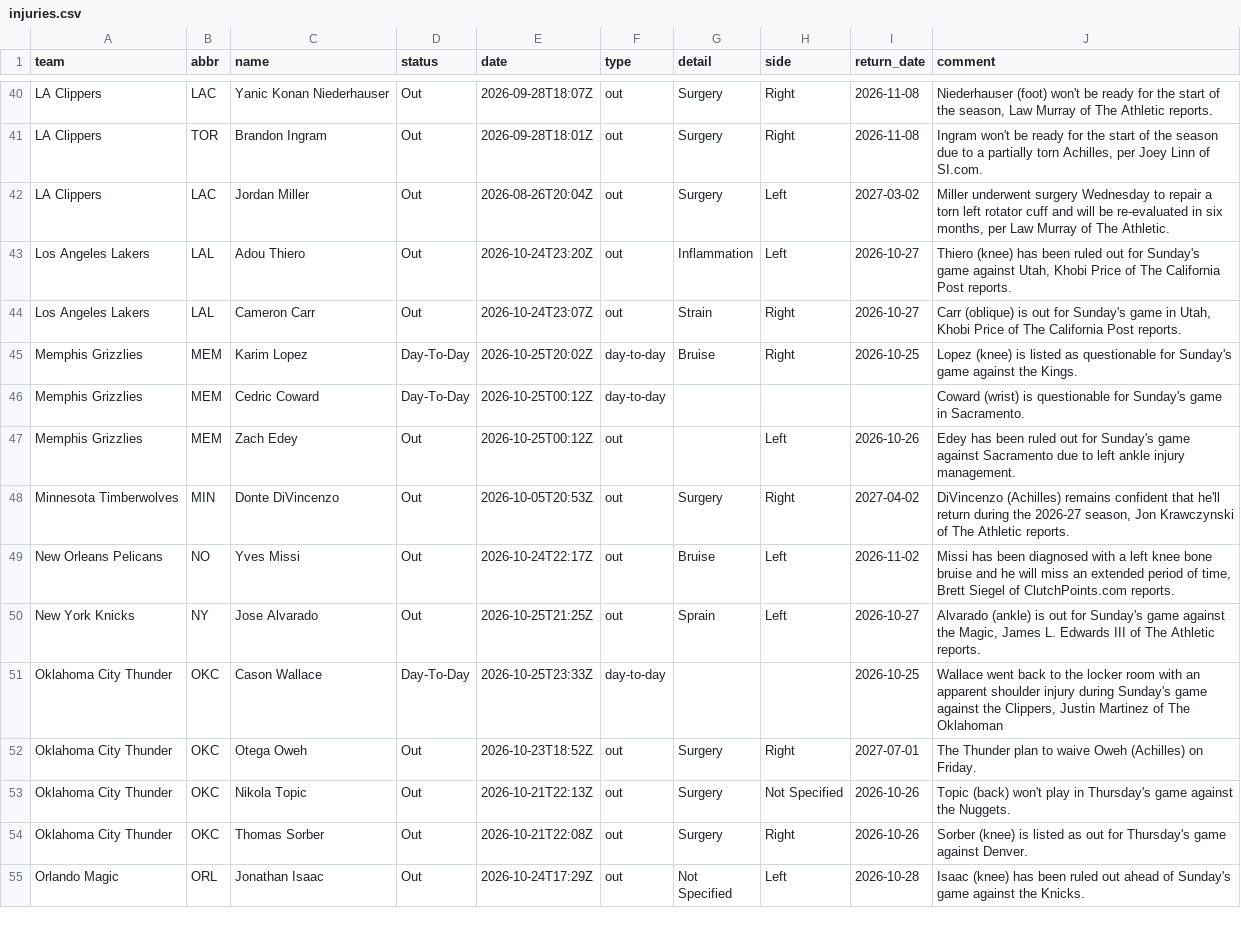
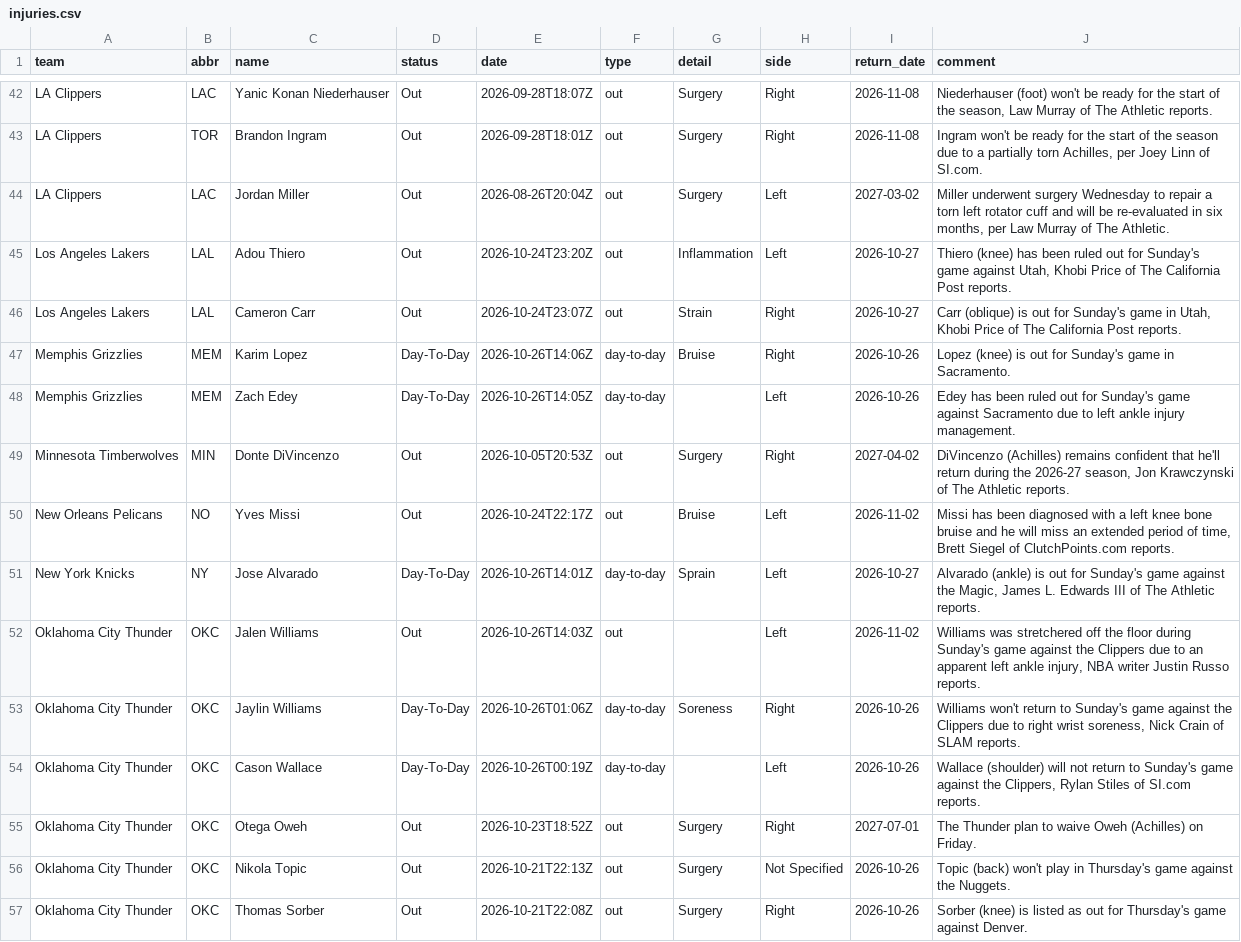
Before and after one commit to jvector26/JIMBO, a CSV file: live/2026/injuries.csv, drawn as a sheet; only a part is shown, gaps mark what is left out; the shorter side is filled out with more unchanged rows; the diff covers the shown part only.

```diff
--- a/live/2026/injuries.csv
+++ b/live/2026/injuries.csv
@@ -44,9 +46,10 @@ Los Angeles Lakers,LAL,Adou Thiero,Out,2026-10-24T23:20Z,out,Inflammation,Left,2
 Los Angeles Lakers,LAL,Cameron Carr,Out,2026-10-24T23:07Z,out,Strain,Right,2026-10-27,"Carr (oblique) is out for Sunday's game in Utah, Khobi Price of The California Post reports."
-Memphis Grizzlies,MEM,Karim Lopez,Day-To-Day,2026-10-25T20:02Z,day-to-day,Bruise,Right,2026-10-25,Lopez (knee) is listed as questionable for Sunday's game against the Kings.
-Memphis Grizzlies,MEM,Cedric Coward,Day-To-Day,2026-10-25T00:12Z,day-to-day,,,,Coward (wrist) is questionable for Sunday's game in Sacramento.
-Memphis Grizzlies,MEM,Zach Edey,Out,2026-10-25T00:12Z,out,,Left,2026-10-26,Edey has been ruled out for Sunday's game against Sacramento due to left ankle injury management.
+Memphis Grizzlies,MEM,Karim Lopez,Day-To-Day,2026-10-26T14:06Z,day-to-day,Bruise,Right,2026-10-26,Lopez (knee) is out for Sunday's game in Sacramento.
+Memphis Grizzlies,MEM,Zach Edey,Day-To-Day,2026-10-26T14:05Z,day-to-day,,Left,2026-10-26,Edey has been ruled out for Sunday's game against Sacramento due to left ankle injury management.
 Minnesota Timberwolves,MIN,Donte DiVincenzo,Out,2026-10-05T20:53Z,out,Surgery,Right,2027-04-02,"DiVincenzo (Achilles) remains confident that he'll return during the 2026-27 season, Jon Krawczynski of The Athletic reports."
 New Orleans Pelicans,NO,Yves Missi,Out,2026-10-24T22:17Z,out,Bruise,Left,2026-11-02,"Missi has been diagnosed with a left knee bone bruise and he will miss an extended period of time, Brett Siegel of ClutchPoints.com reports."
-New York Knicks,NY,Jose Alvarado,Out,2026-10-25T21:25Z,out,Sprain,Left,2026-10-27,"Alvarado (ankle) is out for Sunday's game against the Magic, James L. Edwards III of The Athletic reports."
-Oklahoma City Thunder,OKC,Cason Wallace,Day-To-Day,2026-10-25T23:33Z,day-to-day,,,2026-10-25,"Wallace went back to the locker room with an apparent shoulder injury during Sunday's game against the Clippers, Justin Martinez of The Oklahoman"
+New York Knicks,NY,Jose Alvarado,Day-To-Day,2026-10-26T14:01Z,day-to-day,Sprain,Left,2026-10-27,"Alvarado (ankle) is out for Sunday's game against the Magic, James L. Edwards III of The Athletic reports."
+Oklahoma City Thunder,OKC,Jalen Williams,Out,2026-10-26T14:03Z,out,,Left,2026-11-02,"Williams was stretchered off the floor during Sunday's game against the Clippers due to an apparent left ankle injury, NBA writer Justin Russo reports."
+Oklahoma City Thunder,OKC,Jaylin Williams,Day-To-Day,2026-10-26T01:06Z,day-to-day,Soreness,Right,2026-10-26,"Williams won't return to Sunday's game against the Clippers due to right wrist soreness, Nick Crain of SLAM reports."
+Oklahoma City Thunder,OKC,Cason Wallace,Day-To-Day,2026-10-26T00:19Z,day-to-day,,Left,2026-10-26,"Wallace (shoulder) will not return to Sunday's game against the Clippers, Rylan Stiles of SI.com  reports."
 Oklahoma City Thunder,OKC,Otega Oweh,Out,2026-10-23T18:52Z,out,Surgery,Right,2027-07-01,The Thunder plan to waive Oweh (Achilles) on Friday.
```
Also changed, not shown: 7 added rows, 4 removed rows and 19 edited cells elsewhere in this file, live/2026/games_meta.csv, live/2026/pregame.csv, 18 other files.
